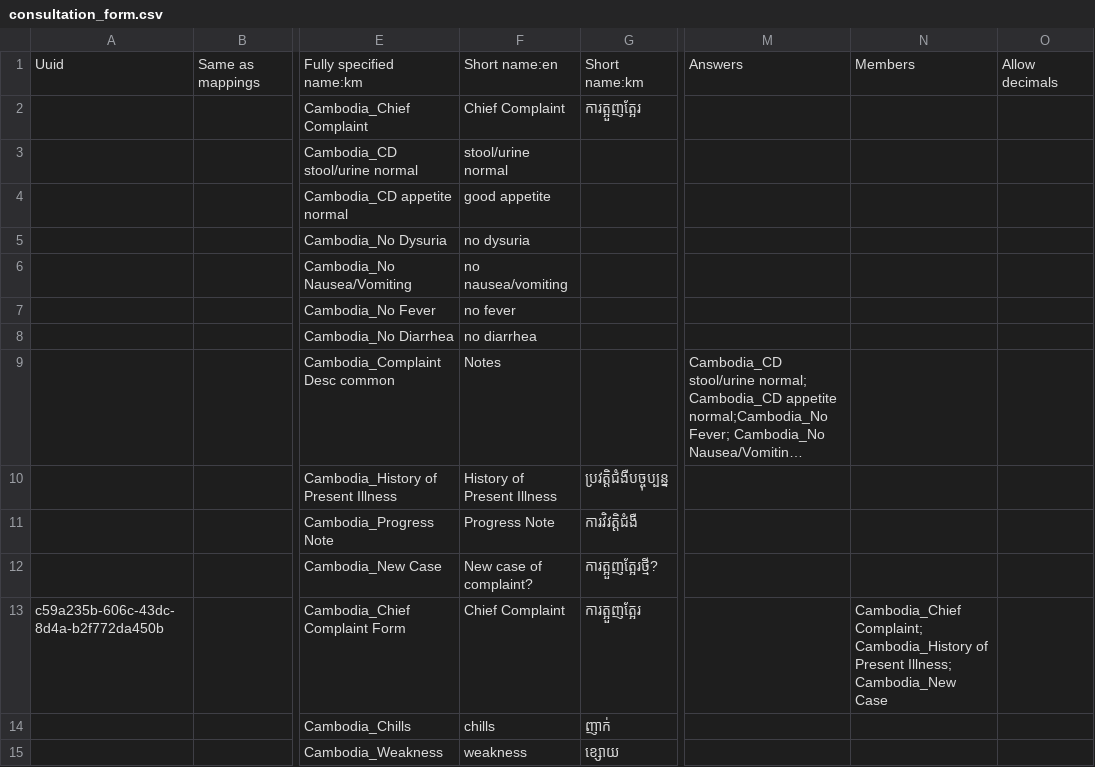
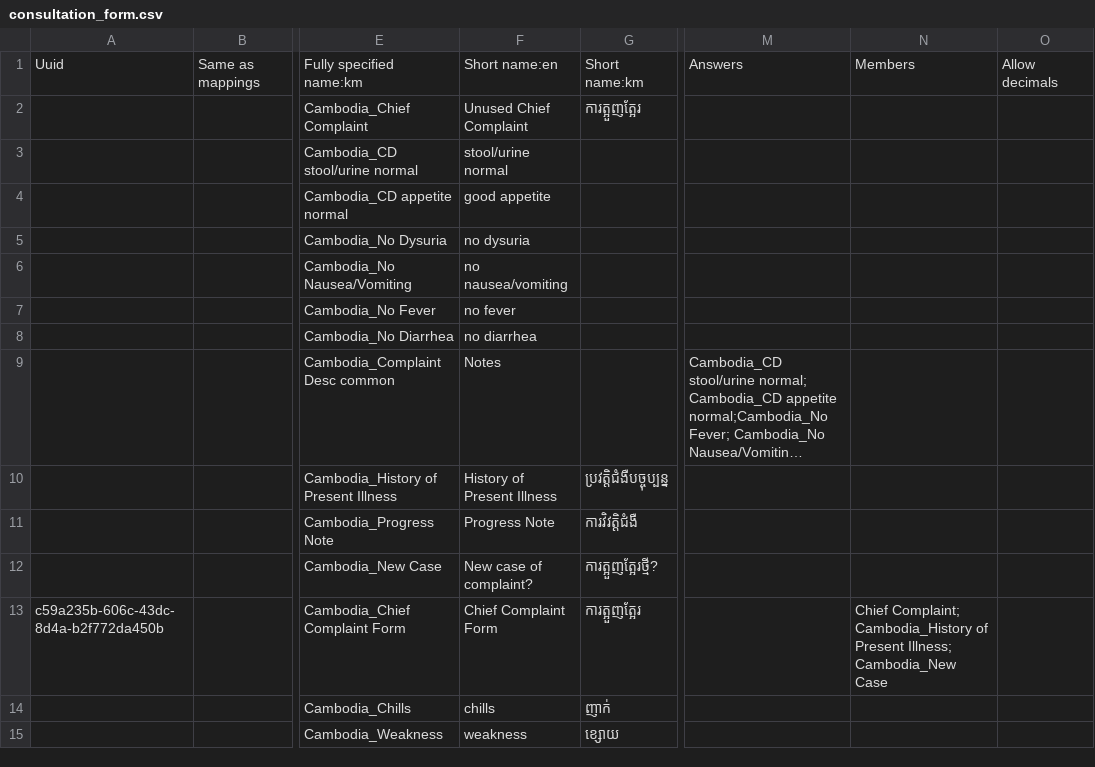
Before and after one commit to rbuisson/openmrs-config-omrs2018, a CSV file: configuration/concepts/consultation_form.csv, drawn as a sheet; only a part is shown, gaps mark what is left out; long unchanged cells end in …; the diff names each change by its address in the sheet, - before the commit and + after, or states it on an @@ line.

Commit message:
TLC-109: Fix Chief Complaint 	modified:   configuration/concepts/consultation_form.csv

```diff
--- a/configuration/concepts/consultation_form.csv
+++ b/configuration/concepts/consultation_form.csv
-F2: Chief Complaint
+F2: Unused Chief Complaint
-F13: Chief Complaint
+F13: Chief Complaint Form
-N13: Cambodia_Chief Complaint; Cambodia_History…
+N13: Chief Complaint; Cambodia_History…
```
